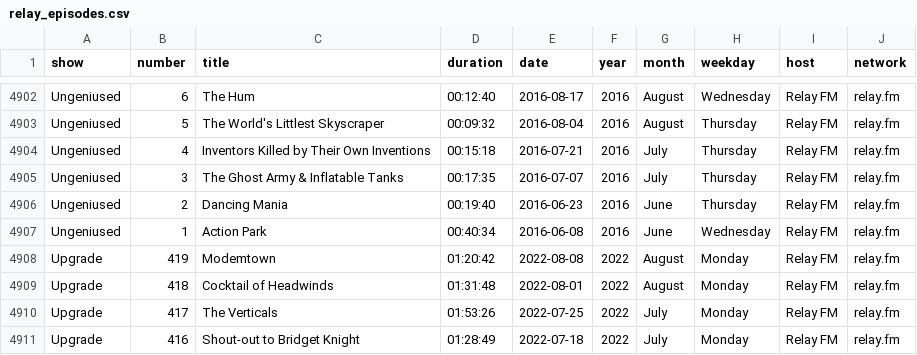
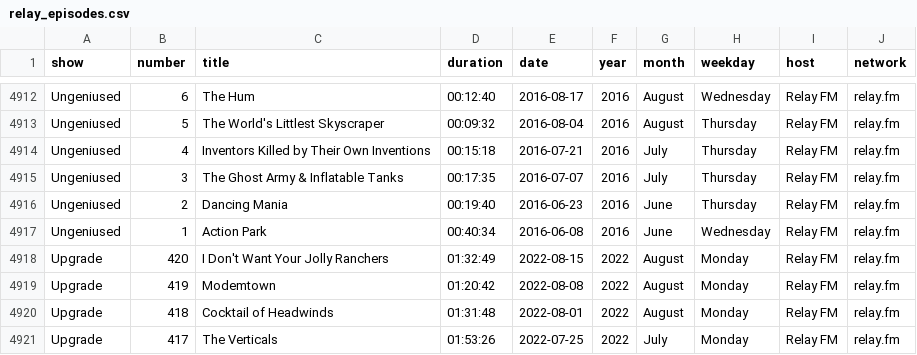
Before and after one commit to jemus42/podcaststats, a CSV file: data/relay_episodes.csv, drawn as a sheet; only a part is shown, gaps mark what is left out; the shorter side is filled out with more unchanged rows; the diff covers the shown part only; the diff names each change by its address in the sheet, - before the commit and + after, or states it on an @@ line.

```diff
--- a/data/relay_episodes.csv
+++ b/data/relay_episodes.csv
+row 4918: Upgrade | 420 | I Don't Want Your Jolly Ranchers | 01:32:49 | 2022-08-15 | 2022 | August | Monday | Relay FM | relay.fm
```
Also changed, not shown: 10 added rows elsewhere in this file, 40 other files.
